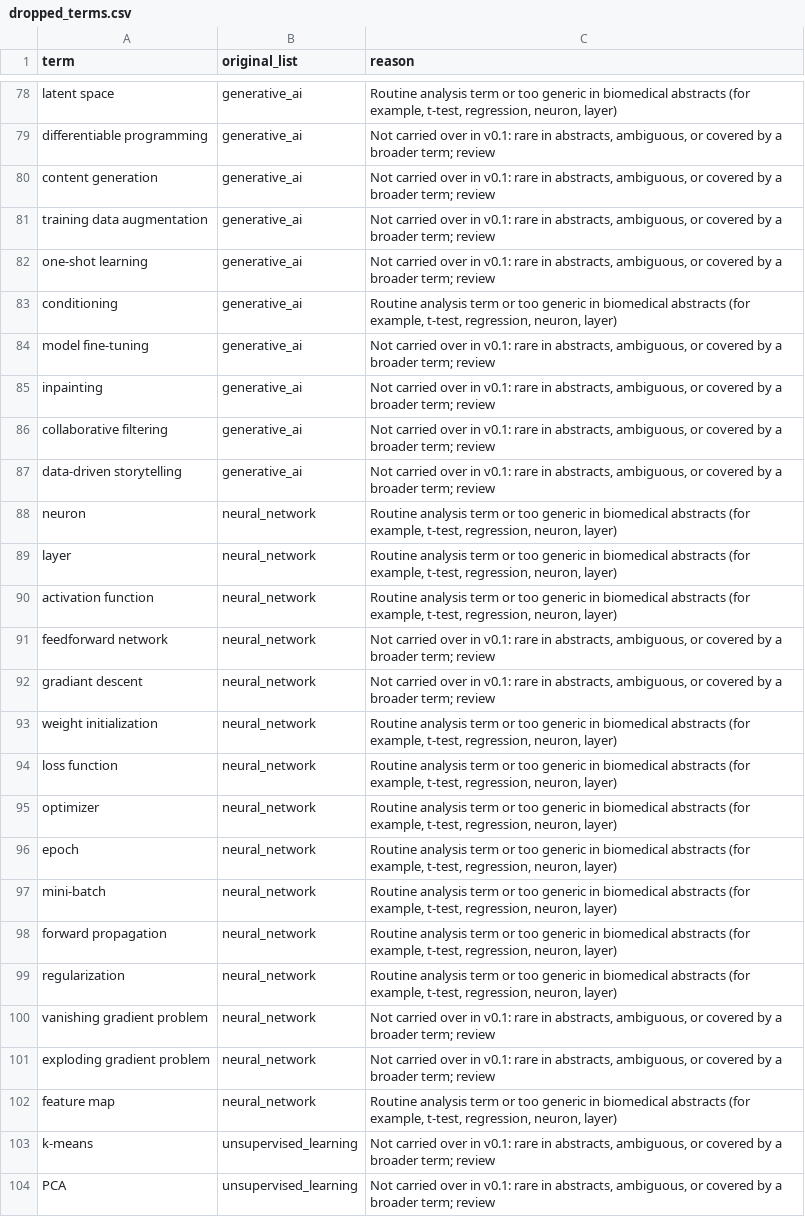
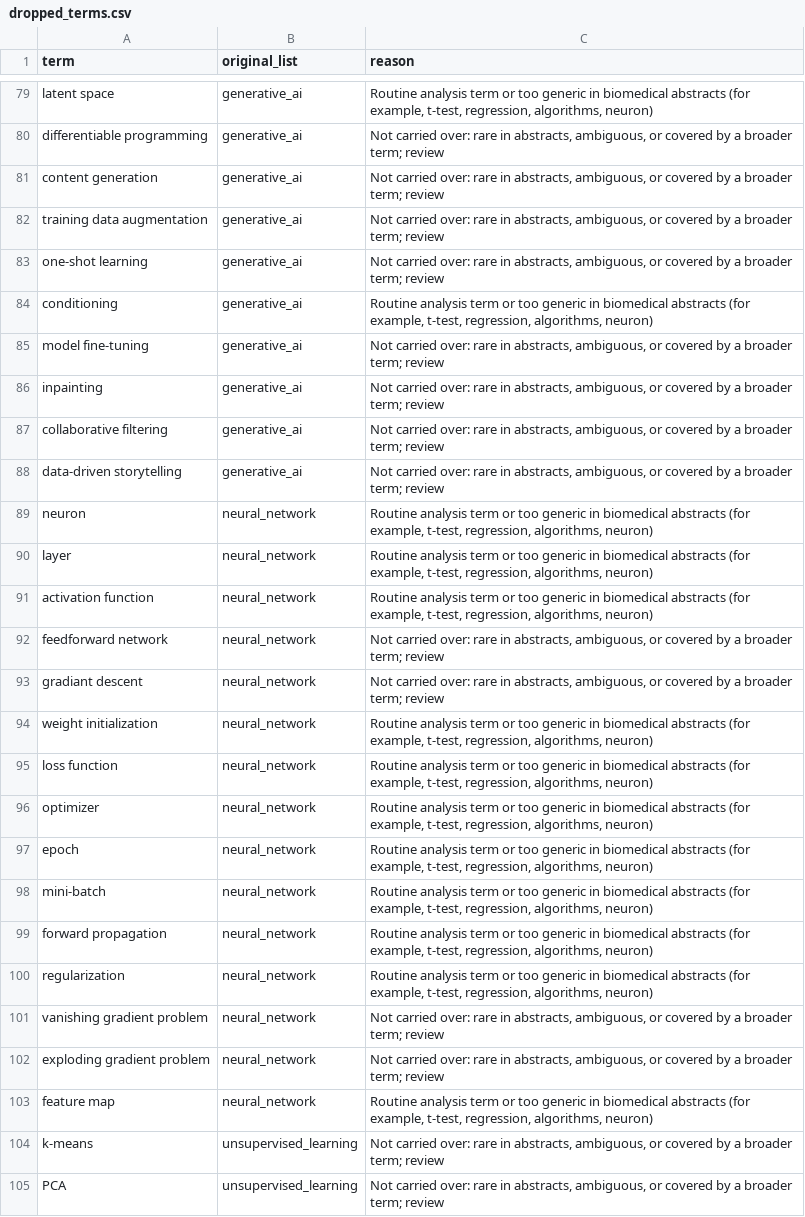
Before and after one commit to Laura-Ellis/nih-ds-taxonomy, a CSV file: taxonomy/dropped_terms.csv, drawn as a sheet; only a part is shown, gaps mark what is left out; addresses are those after the commit; the diff covers the shown part only; the diff names each change by its address in the sheet, - before the commit and + after, or states it on an @@ line.

```diff
--- a/taxonomy/dropped_terms.csv
+++ b/taxonomy/dropped_terms.csv
-C79 (reason): …t-test, regression, neuron, layer)
+C79 (reason): …t-test, regression, algorithms, neuron)
-C80:C83 (reason): Not carried over in v0.1: rare in…
+C80:C83 (reason): Not carried over: rare in…
-C84 (reason): …t-test, regression, neuron, layer)
+C84 (reason): …t-test, regression, algorithms, neuron)
-C85:C88 (reason): Not carried over in v0.1: rare in…
+C85:C88 (reason): Not carried over: rare in…
-C89:C91 (reason): …t-test, regression, neuron, layer)
+C89:C91 (reason): …t-test, regression, algorithms, neuron)
-C92:C93 (reason): Not carried over in v0.1: rare in…
+C92:C93 (reason): Not carried over: rare in…
-C94:C100 (reason): …t-test, regression, neuron, layer)
+C94:C100 (reason): …t-test, regression, algorithms, neuron)
-C101:C102 (reason): Not carried over in v0.1: rare in…
+C101:C102 (reason): Not carried over: rare in…
-C103 (reason): …t-test, regression, neuron, layer)
+C103 (reason): …t-test, regression, algorithms, neuron)
-C104:C105 (reason): Not carried over in v0.1: rare in…
+C104:C105 (reason): Not carried over: rare in…
```
Also changed, not shown: 1 added row and 122 edited cells elsewhere in this file, taxonomy/terms.csv, 14 other files.
